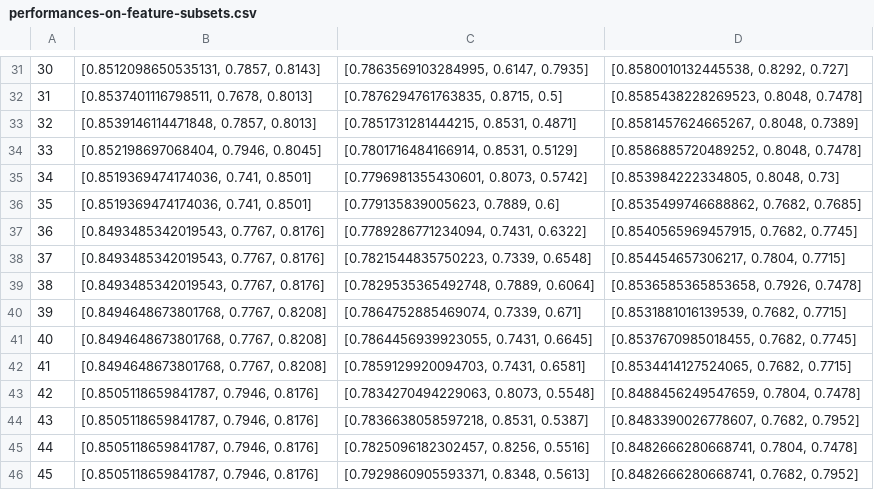
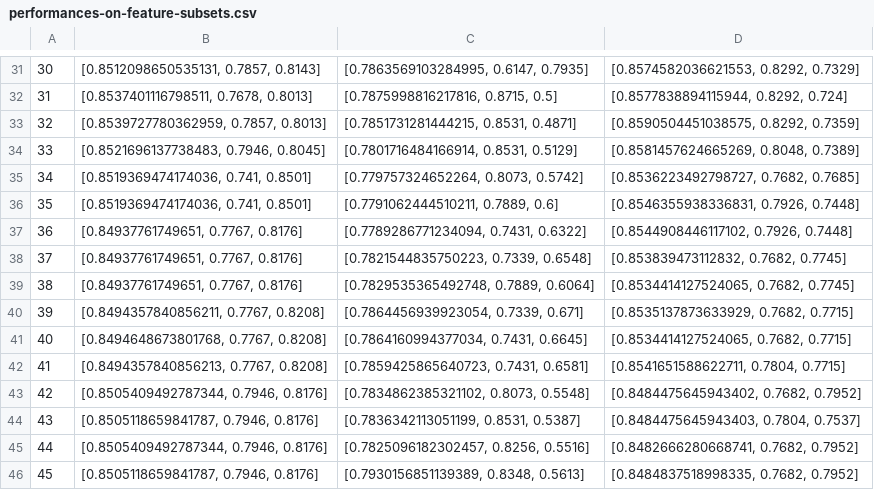
Before and after one commit to Learning-diagnosis-predictor/diagnosis-predictor, a CSV file: reports/evaluate_models_on_feature_subsets/performances-on-feature-subsets.csv, drawn as a sheet; only a part is shown, gaps mark what is left out; the diff covers the shown part only.

```diff
--- a/reports/evaluate_models_on_feature_subsets/performances-on-feature-subsets.csv
+++ b/reports/evaluate_models_on_feature_subsets/performances-on-feature-subsets.csv
@@ -31,16 +31,16 @@
-30,"[0.8512098650535131, 0.7857, 0.8143]","[0.7863569103284995, 0.6147, 0.7935]","[0.8580010132445538, 0.8292, 0.727]"
-31,"[0.8537401116798511, 0.7678, 0.8013]","[0.7876294761763835, 0.8715, 0.5]","[0.8585438228269523, 0.8048, 0.7478]"
-32,"[0.8539146114471848, 0.7857, 0.8013]","[0.7851731281444215, 0.8531, 0.4871]","[0.8581457624665267, 0.8048, 0.7389]"
-33,"[0.852198697068404, 0.7946, 0.8045]","[0.7801716484166914, 0.8531, 0.5129]","[0.8586885720489252, 0.8048, 0.7478]"
-34,"[0.8519369474174036, 0.741, 0.8501]","[0.7796981355430601, 0.8073, 0.5742]","[0.853984222334805, 0.8048, 0.73]"
-35,"[0.8519369474174036, 0.741, 0.8501]","[0.779135839005623, 0.7889, 0.6]","[0.8535499746688862, 0.7682, 0.7685]"
-36,"[0.8493485342019543, 0.7767, 0.8176]","[0.7789286771234094, 0.7431, 0.6322]","[0.8540565969457915, 0.7682, 0.7745]"
-37,"[0.8493485342019543, 0.7767, 0.8176]","[0.7821544835750223, 0.7339, 0.6548]","[0.854454657306217, 0.7804, 0.7715]"
-38,"[0.8493485342019543, 0.7767, 0.8176]","[0.7829535365492748, 0.7889, 0.6064]","[0.8536585365853658, 0.7926, 0.7478]"
-39,"[0.8494648673801768, 0.7767, 0.8208]","[0.7864752885469074, 0.7339, 0.671]","[0.8531881016139539, 0.7682, 0.7715]"
-40,"[0.8494648673801768, 0.7767, 0.8208]","[0.7864456939923055, 0.7431, 0.6645]","[0.8537670985018455, 0.7682, 0.7745]"
-41,"[0.8494648673801768, 0.7767, 0.8208]","[0.7859129920094703, 0.7431, 0.6581]","[0.8534414127524065, 0.7682, 0.7715]"
-42,"[0.8505118659841787, 0.7946, 0.8176]","[0.7834270494229063, 0.8073, 0.5548]","[0.8488456249547659, 0.7804, 0.7478]"
-43,"[0.8505118659841787, 0.7946, 0.8176]","[0.7836638058597218, 0.8531, 0.5387]","[0.8483390026778607, 0.7682, 0.7952]"
-44,"[0.8505118659841787, 0.7946, 0.8176]","[0.7825096182302457, 0.8256, 0.5516]","[0.8482666280668741, 0.7804, 0.7478]"
-45,"[0.8505118659841787, 0.7946, 0.8176]","[0.7929860905593371, 0.8348, 0.5613]","[0.8482666280668741, 0.7682, 0.7952]"
+30,"[0.8512098650535131, 0.7857, 0.8143]","[0.7863569103284995, 0.6147, 0.7935]","[0.8574582036621553, 0.8292, 0.7329]"
+31,"[0.8537401116798511, 0.7678, 0.8013]","[0.7875998816217816, 0.8715, 0.5]","[0.8577838894115944, 0.8292, 0.724]"
+32,"[0.8539727780362959, 0.7857, 0.8013]","[0.7851731281444215, 0.8531, 0.4871]","[0.8590504451038575, 0.8292, 0.7359]"
+33,"[0.8521696137738483, 0.7946, 0.8045]","[0.7801716484166914, 0.8531, 0.5129]","[0.8581457624665269, 0.8048, 0.7389]"
+34,"[0.8519369474174036, 0.741, 0.8501]","[0.779757324652264, 0.8073, 0.5742]","[0.8536223492798727, 0.7682, 0.7685]"
+35,"[0.8519369474174036, 0.741, 0.8501]","[0.7791062444510211, 0.7889, 0.6]","[0.8546355938336831, 0.7926, 0.7448]"
+36,"[0.84937761749651, 0.7767, 0.8176]","[0.7789286771234094, 0.7431, 0.6322]","[0.8544908446117102, 0.7926, 0.7448]"
+37,"[0.84937761749651, 0.7767, 0.8176]","[0.7821544835750223, 0.7339, 0.6548]","[0.853839473112832, 0.7682, 0.7745]"
+38,"[0.84937761749651, 0.7767, 0.8176]","[0.7829535365492748, 0.7889, 0.6064]","[0.8534414127524065, 0.7682, 0.7745]"
+39,"[0.8494357840856211, 0.7767, 0.8208]","[0.7864456939923054, 0.7339, 0.671]","[0.8535137873633929, 0.7682, 0.7715]"
+40,"[0.8494648673801768, 0.7767, 0.8208]","[0.7864160994377034, 0.7431, 0.6645]","[0.8534414127524065, 0.7682, 0.7715]"
+41,"[0.8494357840856213, 0.7767, 0.8208]","[0.7859425865640723, 0.7431, 0.6581]","[0.8541651588622711, 0.7804, 0.7715]"
+42,"[0.8505409492787344, 0.7946, 0.8176]","[0.7834862385321102, 0.8073, 0.5548]","[0.8484475645943402, 0.7682, 0.7952]"
+43,"[0.8505118659841787, 0.7946, 0.8176]","[0.7836342113051199, 0.8531, 0.5387]","[0.8484475645943403, 0.7804, 0.7537]"
+44,"[0.8505409492787344, 0.7946, 0.8176]","[0.7825096182302457, 0.8256, 0.5516]","[0.8482666280668741, 0.7682, 0.7952]"
+45,"[0.8505118659841787, 0.7946, 0.8176]","[0.7930156851139389, 0.8348, 0.5613]","[0.8484837518998335, 0.7682, 0.7952]"
```
Also changed, not shown: 44 edited cells elsewhere in this file, reports/evaluate_models_on_feature_subsets/cv_auc_on_subsets.csv, reports/evaluate_models_on_feature_subsets/sens_spec_on_subsets.csv, 29 other files.
